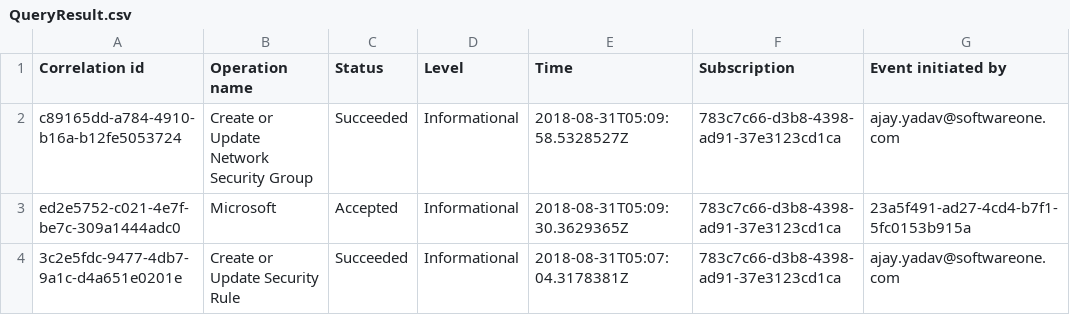
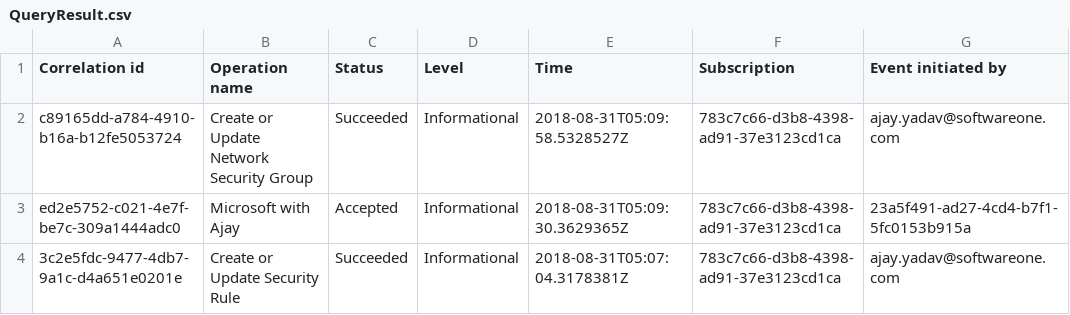
Before and after one commit to ajay-yadav-373/Change_Repo, a CSV file: QueryResult.csv, drawn as a sheet; only a part is shown; the diff names each change by its address in the sheet, - before the commit and + after, or states it on an @@ line.

Commit message:
Add files via upload

```diff
--- a/QueryResult.csv
+++ b/QueryResult.csv
-B3 (Operation name): Microsoft
+B3 (Operation name): Microsoft with Ajay
```
